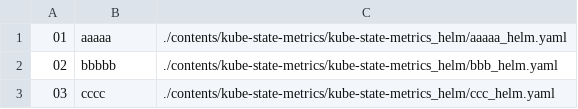
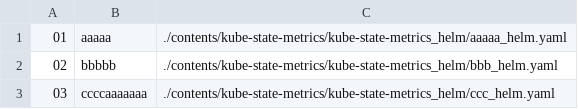
Before and after one commit to Exporterhubv5/exporterhub.io, a CSV file: contents/kube-state-metrics/kube-state-metrics_helm/kube-state-metrics_helm.csv, drawn as a sheet.

Commit message:
wip

```diff
--- a/contents/kube-state-metrics/kube-state-metrics_helm/kube-state-metrics_helm.csv
+++ b/contents/kube-state-metrics/kube-state-metrics_helm/kube-state-metrics_helm.csv
@@ -2,2 +2,2 @@
 "02","bbbbb", "./contents/kube-state-metrics/kube-state-metrics_helm/bbb_helm.yaml",
-"03","cccc", "./contents/kube-state-metrics/kube-state-metrics_helm/ccc_helm.yaml",
+"03","ccccaaaaaaa","./contents/kube-state-metrics/kube-state-metrics_helm/ccc_helm.yaml",
```
